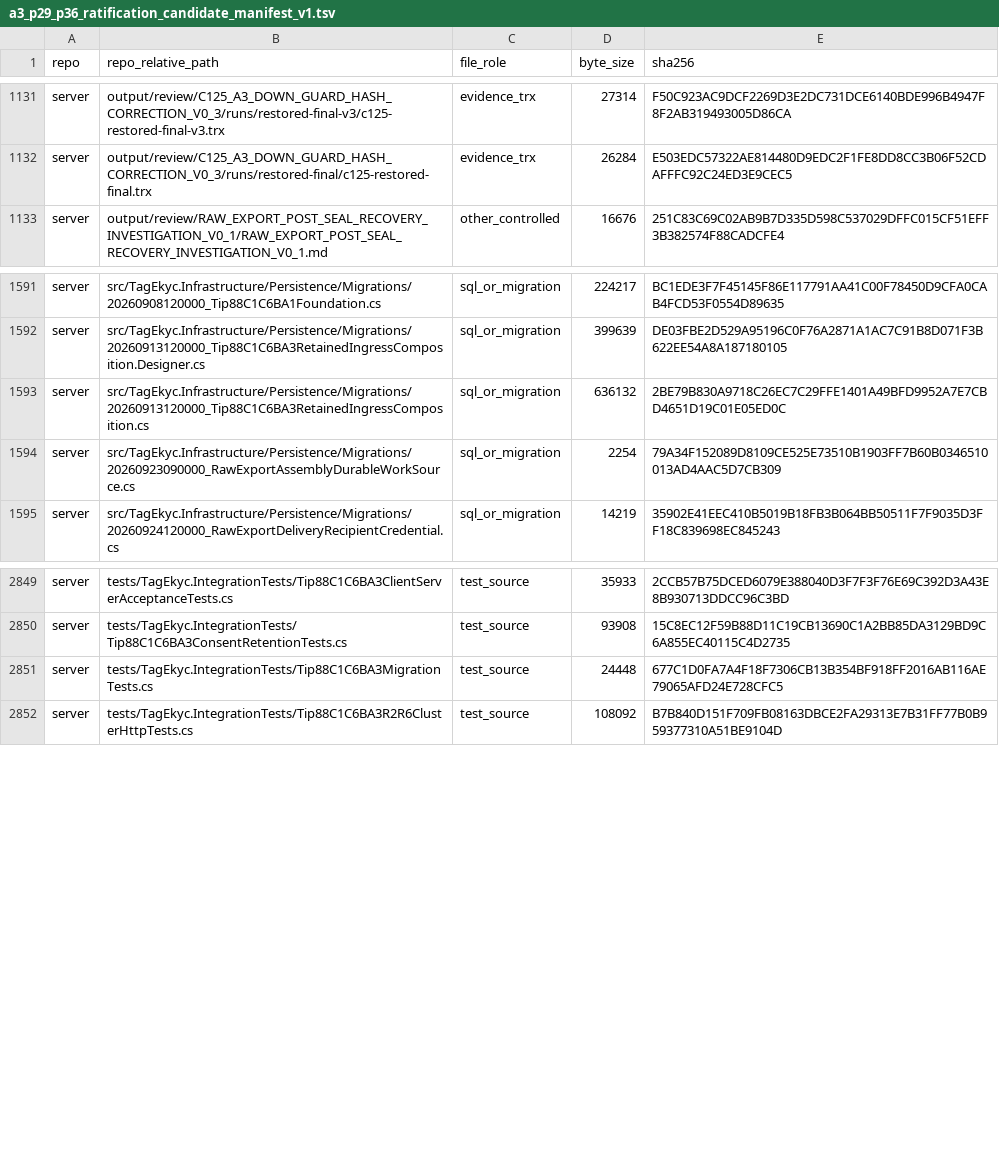
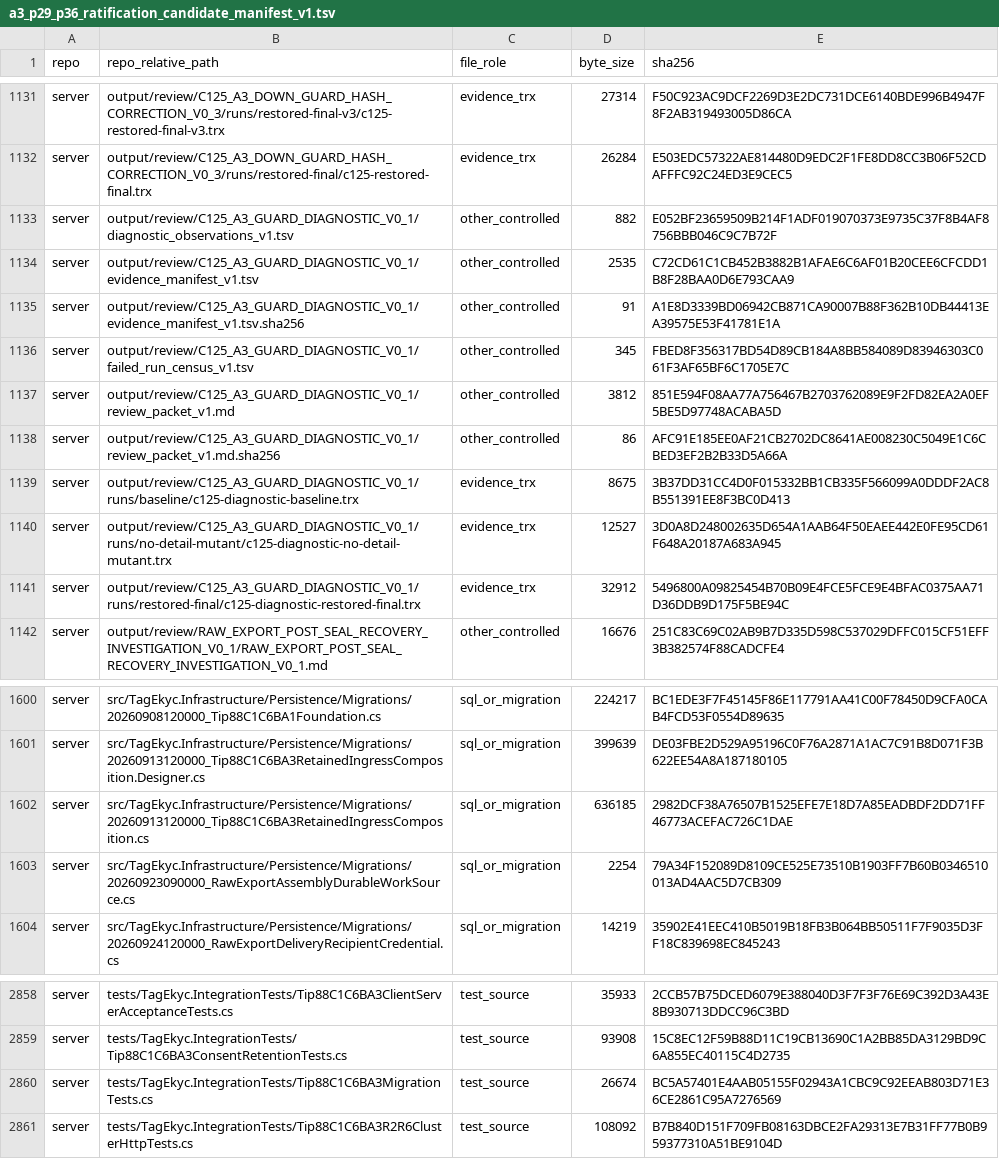
Before and after one commit to hiephm3a/TagEkyc, a TSV file: docs/tips/tip_88c1_secure_raw_source_sealed_assembly/a3_p29_p36_ratification_candidate_manifest_v1.tsv, drawn as a sheet; only a part is shown, gaps mark what is left out; addresses are those after the commit; the diff names each change by its address in the sheet, - before the commit and + after, or states it on an @@ line.

Commit message:
chore(evidence): re-freeze A3 guard diagnostic proof

```diff
--- a/docs/tips/tip_88c1_secure_raw_source_sealed_assembly/a3_p29_p36_ratification_candidate_manifest_v1.tsv
+++ b/docs/tips/tip_88c1_secure_raw_source_sealed_assembly/a3_p29_p36_ratification_candidate_manifest_v1.tsv
+row 1133: server | output/review/C125_A3_GUARD_DIAGNOSTIC_V0_1/diagnostic_observations_v1.tsv | other_controlled | 882 | E052BF23659509B214F1ADF019070373E9735C37F8B4AF8756BBB046C9C7B72F
+row 1134: server | output/review/C125_A3_GUARD_DIAGNOSTIC_V0_1/evidence_manifest_v1.tsv | other_controlled | 2535 | C72CD61C1CB452B3882B1AFAE6C6AF01B20CEE6CFCDD1B8F28BAA0D6E793CAA9
+row 1135: server | output/review/C125_A3_GUARD_DIAGNOSTIC_V0_1/evidence_manifest_v1.tsv.sha256 | other_controlled | 91 | A1E8D3339BD06942CB871CA90007B88F362B10DB44413EA39575E53F41781E1A
+row 1136: server | output/review/C125_A3_GUARD_DIAGNOSTIC_V0_1/failed_run_census_v1.tsv | other_controlled | 345 | FBED8F356317BD54D89CB184A8BB584089D83946303C061F3AF65BF6C1705E7C
+row 1137: server | output/review/C125_A3_GUARD_DIAGNOSTIC_V0_1/review_packet_v1.md | other_controlled | 3812 | 851E594F08AA77A756467B2703762089E9F2FD82EA2A0EF5BE5D97748ACABA5D
+row 1138: server | output/review/C125_A3_GUARD_DIAGNOSTIC_V0_1/review_packet_v1.md.sha256 | other_controlled | 86 | AFC91E185EE0AF21CB2702DC8641AE008230C5049E1C6CBED3EF2B2B33D5A66A
+row 1139: server | output/review/C125_A3_GUARD_DIAGNOSTIC_V0_1/runs/baseline/c125-diagnostic-baseline.trx | evidence_trx | 8675 | 3B37DD31CC4D0F015332BB1CB335F566099A0DDDF2AC8B551391EE8F3BC0D413
+row 1140: server | output/review/C125_A3_GUARD_DIAGNOSTIC_V0_1/runs/no-detail-mutant/c125-diagnostic-no-detail-mutant.trx | evidence_trx | 12527 | 3D0A8D248002635D654A1AAB64F50EAEE442E0FE95CD61F648A20187A683A945
+row 1141: server | output/review/C125_A3_GUARD_DIAGNOSTIC_V0_1/runs/restored-final/c125-diagnostic-restored-final.trx | evidence_trx | 32912 | 5496800A09825454B70B09E4FCE5FCE9E4BFAC0375AA71D36DDB9D175F5BE94C
-D1602 (byte_size): 636132
+D1602 (byte_size): 636185
-E1602 (sha256): 2BE79B830A9718C26EC7C29FFE1401A49BFD9952A7E7CBD4651D19C01E05ED0C
+E1602 (sha256): 2982DCF38A76507B1525EFE7E18D7A85EADBDF2DD71FF46773ACEFAC726C1DAE
-D2860 (byte_size): 24448
+D2860 (byte_size): 26674
-E2860 (sha256): 677C1D0FA7A4F18F7306CB13B354BF918FF2016AB116AE79065AFD24E728CFC5
+E2860 (sha256): BC5A57401E4AAB05155F02943A1CBC9C92EEAB803D71E36CE2861C95A7276569
```
Also changed, not shown: docs/tips/tip_88c1_secure_raw_source_sealed_assembly/a3_activation_evidence_seal_v1.tsv, 2 other files.
